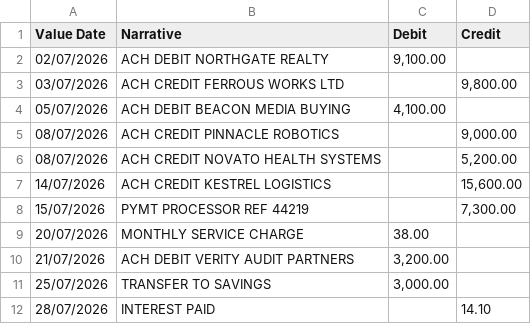
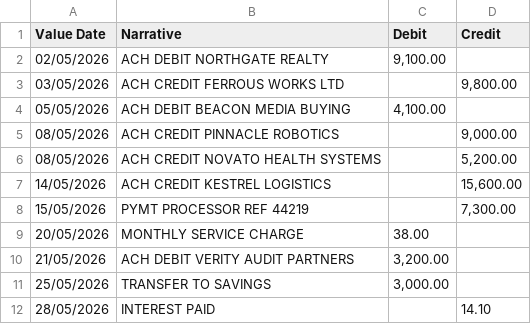
Before and after one commit to ankitdubey93/AutoLedger, a CSV file: walkthrough/statements/month-2-meridian-DMY.csv, drawn as a sheet.

```diff
--- a/walkthrough/statements/month-2-meridian-DMY.csv
+++ b/walkthrough/statements/month-2-meridian-DMY.csv
@@ -1,12 +1,12 @@
 Value Date;Narrative;Debit;Credit
-02/07/2026;ACH DEBIT NORTHGATE REALTY;9,100.00;
-03/07/2026;ACH CREDIT FERROUS WORKS LTD;;9,800.00
-05/07/2026;ACH DEBIT BEACON MEDIA BUYING;4,100.00;
-08/07/2026;ACH CREDIT PINNACLE ROBOTICS;;9,000.00
-08/07/2026;ACH CREDIT NOVATO HEALTH SYSTEMS;;5,200.00
-14/07/2026;ACH CREDIT KESTREL LOGISTICS;;15,600.00
-15/07/2026;PYMT PROCESSOR REF 44219;;7,300.00
-20/07/2026;MONTHLY SERVICE CHARGE;38.00;
-21/07/2026;ACH DEBIT VERITY AUDIT PARTNERS;3,200.00;
-25/07/2026;TRANSFER TO SAVINGS;3,000.00;
-28/07/2026;INTEREST PAID;;14.10
+02/05/2026;ACH DEBIT NORTHGATE REALTY;9,100.00;
+03/05/2026;ACH CREDIT FERROUS WORKS LTD;;9,800.00
+05/05/2026;ACH DEBIT BEACON MEDIA BUYING;4,100.00;
+08/05/2026;ACH CREDIT PINNACLE ROBOTICS;;9,000.00
+08/05/2026;ACH CREDIT NOVATO HEALTH SYSTEMS;;5,200.00
+14/05/2026;ACH CREDIT KESTREL LOGISTICS;;15,600.00
+15/05/2026;PYMT PROCESSOR REF 44219;;7,300.00
+20/05/2026;MONTHLY SERVICE CHARGE;38.00;
+21/05/2026;ACH DEBIT VERITY AUDIT PARTNERS;3,200.00;
+25/05/2026;TRANSFER TO SAVINGS;3,000.00;
+28/05/2026;INTEREST PAID;;14.10
```
Also changed, not shown: walkthrough/statements/month-1-northwind-ISO.csv, walkthrough/statements/month-3-cascade-MDY.csv, 36 other files.
